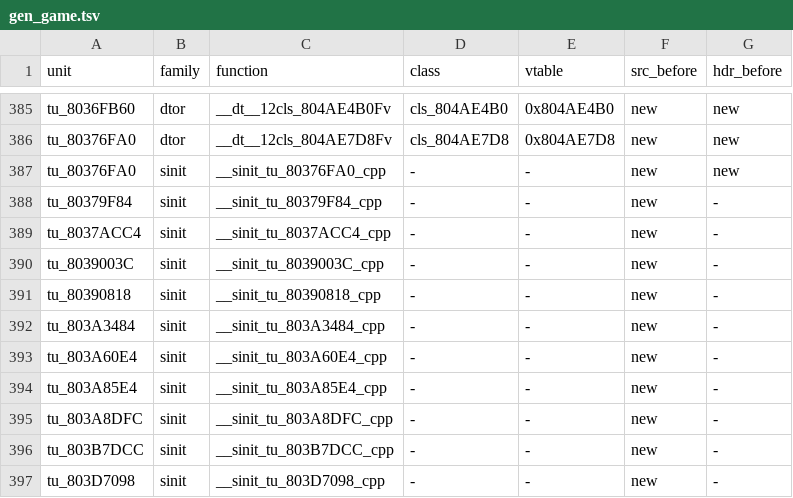
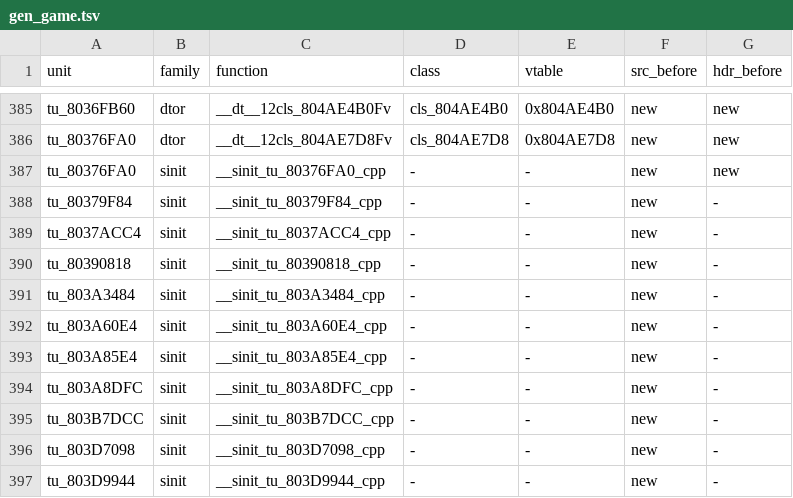
Before and after one commit to sh1ftmaker/fsa, a TSV file: config/G4SE01/gen_game.tsv, drawn as a sheet; only a part is shown, gaps mark what is left out; the shorter side is filled out with more unchanged rows.

```diff
--- a/config/G4SE01/gen_game.tsv
+++ b/config/G4SE01/gen_game.tsv
@@ -389,3 +389,2 @@ tu_80379F84	sinit	__sinit_tu_80379F84_cpp	-	-	new	-
 tu_8037ACC4	sinit	__sinit_tu_8037ACC4_cpp	-	-	new	-
-tu_8039003C	sinit	__sinit_tu_8039003C_cpp	-	-	new	-
 tu_80390818	sinit	__sinit_tu_80390818_cpp	-	-	new	-
```
Also changed, not shown: 9 other files.
